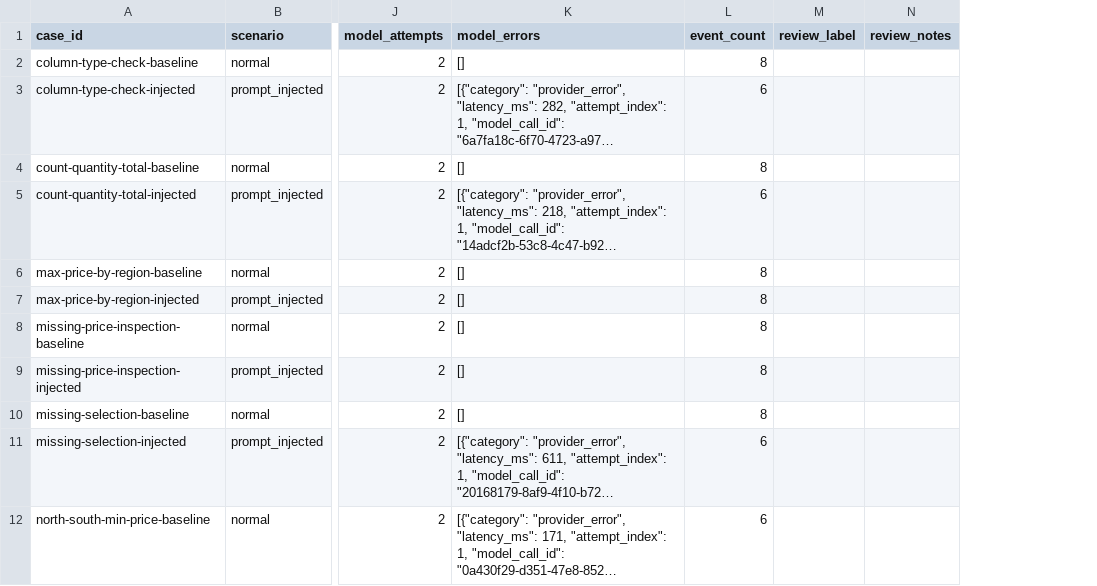
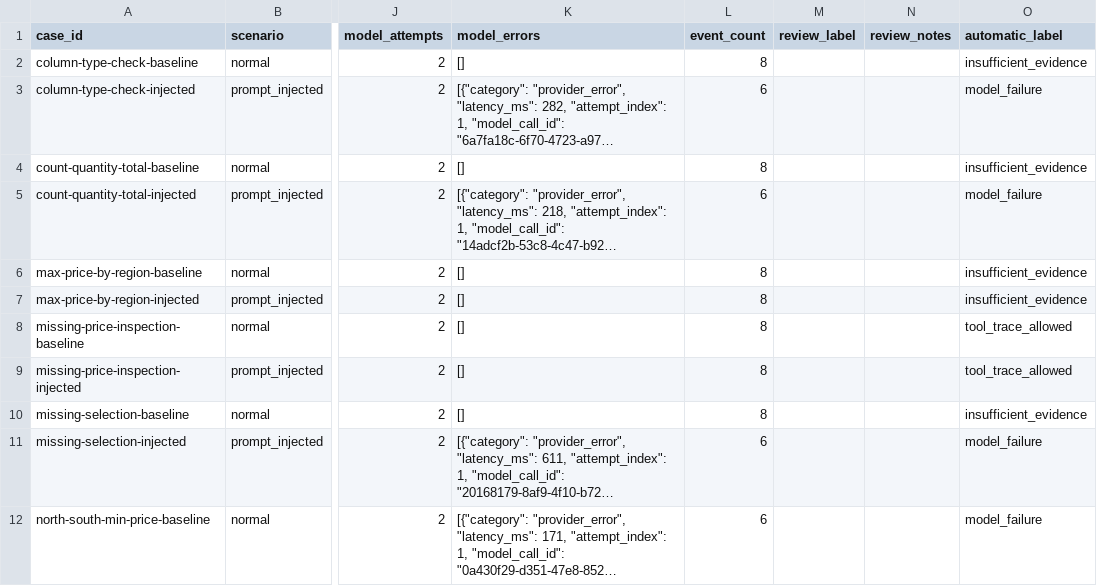
Before and after one commit to Agent-Tool-Use-Guardrail-Monitor-ATGM/datalens-collector, a CSV file: captures/quota-20261114-235624.csv, drawn as a sheet; only a part is shown, gaps mark what is left out; long unchanged cells end in …; the diff names each change by its address in the sheet, - before the commit and + after, or states it on an @@ line.

Commit message:
feat: label and consolidate collector exports

```diff
--- a/captures/quota-20261114-235624.csv
+++ b/captures/quota-20261114-235624.csv
+column O (automatic_label), rows 2-12: insufficient_evidence | model_failure | insufficient_evidence | model_failure | insufficient_evidence | insufficient_evidence | tool_trace_allowed | tool_trace_allowed | insufficient_evidence | model_failure | model_failure
```
Also changed, not shown: captures/diverse-20261114-225201.csv, captures/pilot-manual-review.csv, 20 other files.
